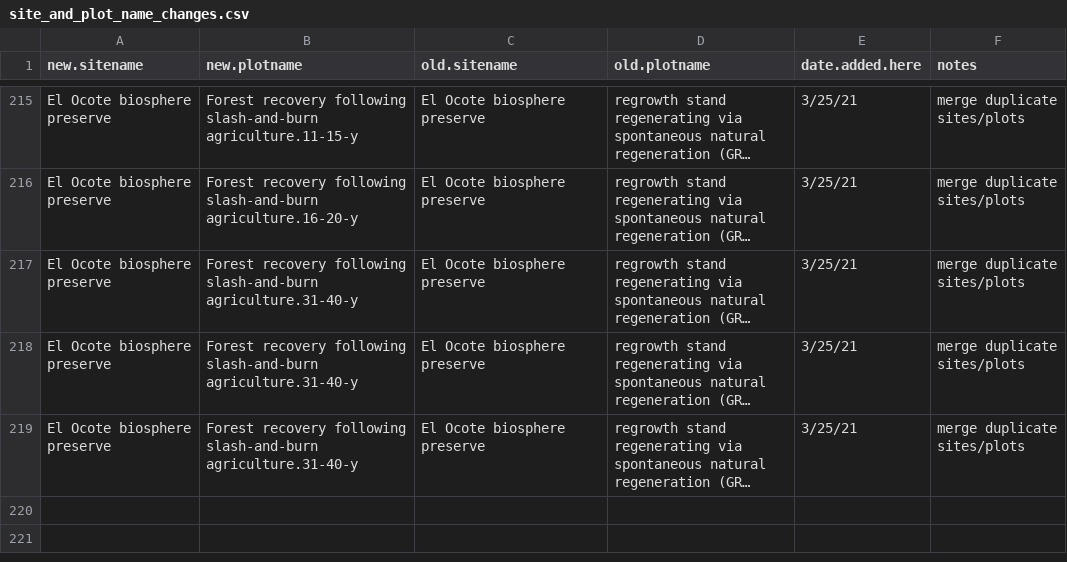
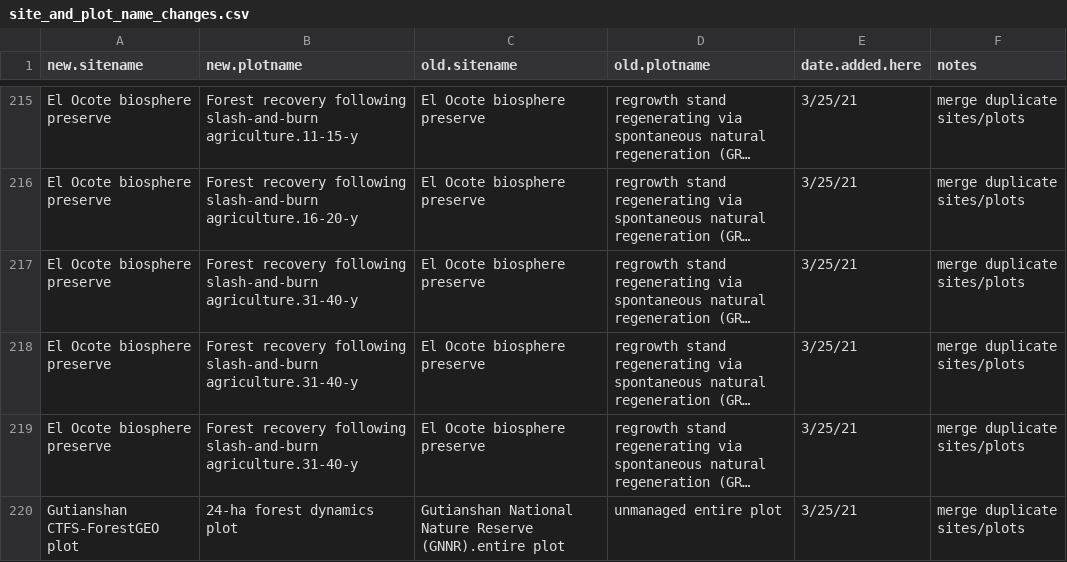
Before and after one commit to forc-db/ForC, a CSV file: database_management_records/site_and_plot_name_changes.csv, drawn as a sheet; only a part is shown, gaps mark what is left out; long unchanged cells end in …; the diff names each change by its address in the sheet, - before the commit and + after, or states it on an @@ line.

Commit message:
Lin_2012_tvia: 95%CI & duplicate merge
#215

```diff
--- a/database_management_records/site_and_plot_name_changes.csv
+++ b/database_management_records/site_and_plot_name_changes.csv
+row 220: Gutianshan CTFS-ForestGEO plot | 24-ha forest dynamics plot | Gutianshan National Nature Reserve (GNNR).entire plot | unmanaged entire plot | 3/25/21 | merge duplicate sites/plots
```
Also changed, not shown: 1 other file.
